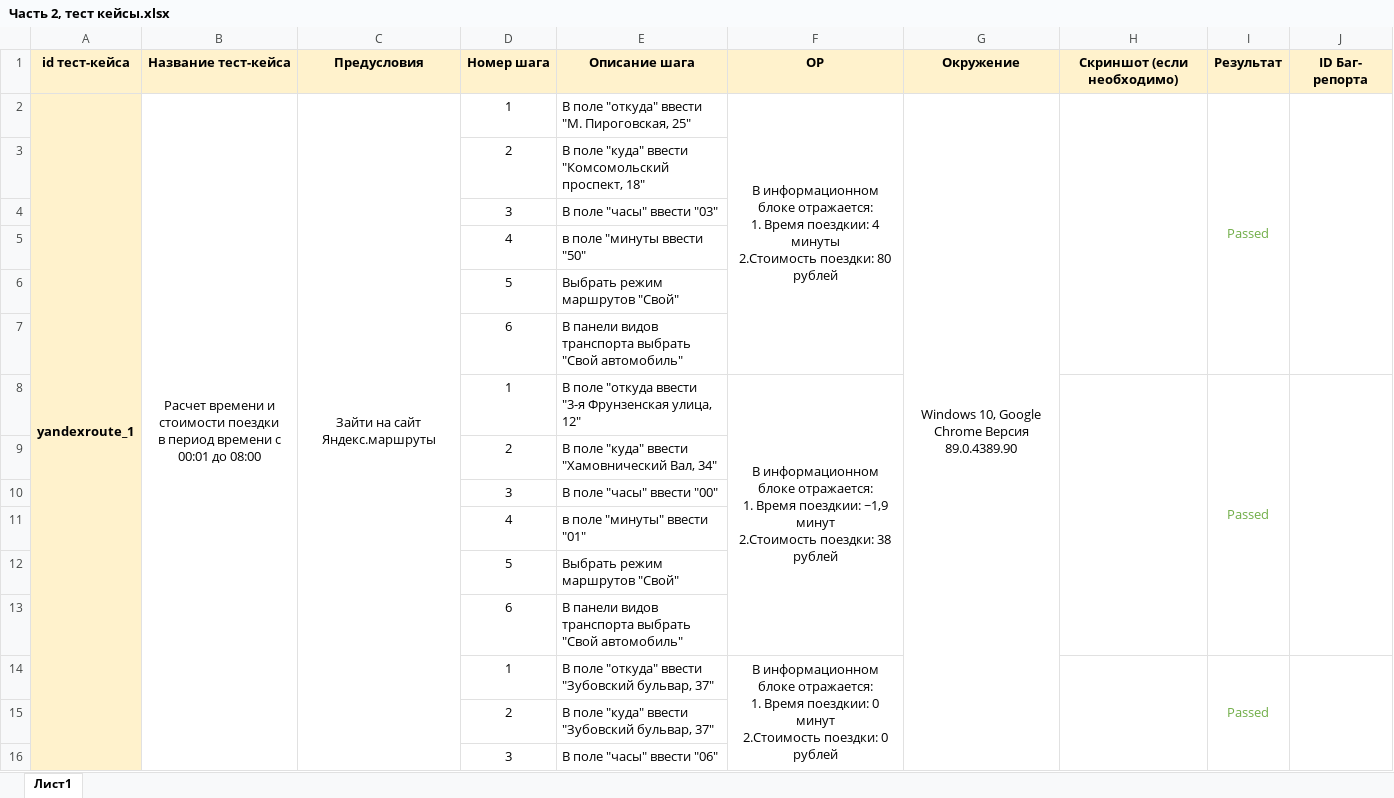
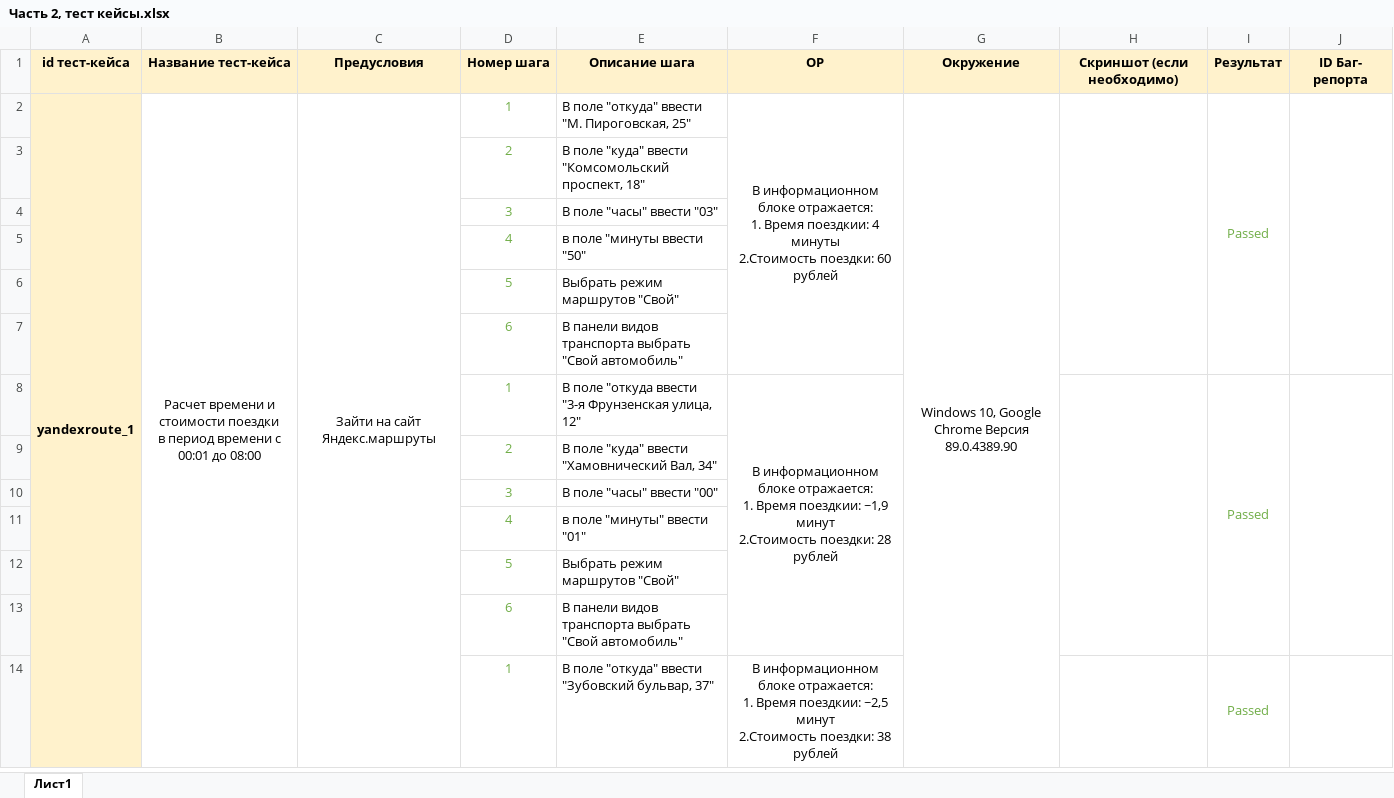
Before and after one commit to Alina-Sheyanova/yandex-praktikum-qa-manual, an Excel workbook: 2 задание/Часть 2, тест кейсы.xlsx, sheet Лист1, drawn as a sheet; only a part is shown; values as stored, in another font and other column widths than the file's, no borders; removed rows and columns are numbered as before the commit, all else as after; ↵ is a line break in a cell; the diff covers the shown part only; the diff names each change by its address in the sheet, - before the commit and + after, or states it on an @@ line.

Commit message:
доработа тест кейсов

```diff
--- a/2 задание/Часть 2, тест кейсы.xlsx (sheet Лист1)
+++ b/2 задание/Часть 2, тест кейсы.xlsx (sheet Лист1)
-D2:D14 text colour: black
+D2:D14 text colour: #70AD47
-F2: …2.Стоимость поездки: 80 рублей
+F2: …2.Стоимость поездки: 60 рублей
-F8: …2.Стоимость поездки: 38 рублей
+F8: …2.Стоимость поездки: 28 рублей
-F14: …Время поездкии: 0 минут ↵ 2.Стоимость поездки: 0 рублей
+F14: …Время поездкии: ~2,5 минут ↵ 2.Стоимость поездки: 38 рублей
@@ row 15 moved to row 58: 2 @@
-row 16:  |  |  | 3 | В поле "часы" ввести "06"
```
Also changed, not shown: 35 added rows, 4 removed rows, 7 moved rows, 23 edited cells, cell formats and merged cells elsewhere in this sheet.
